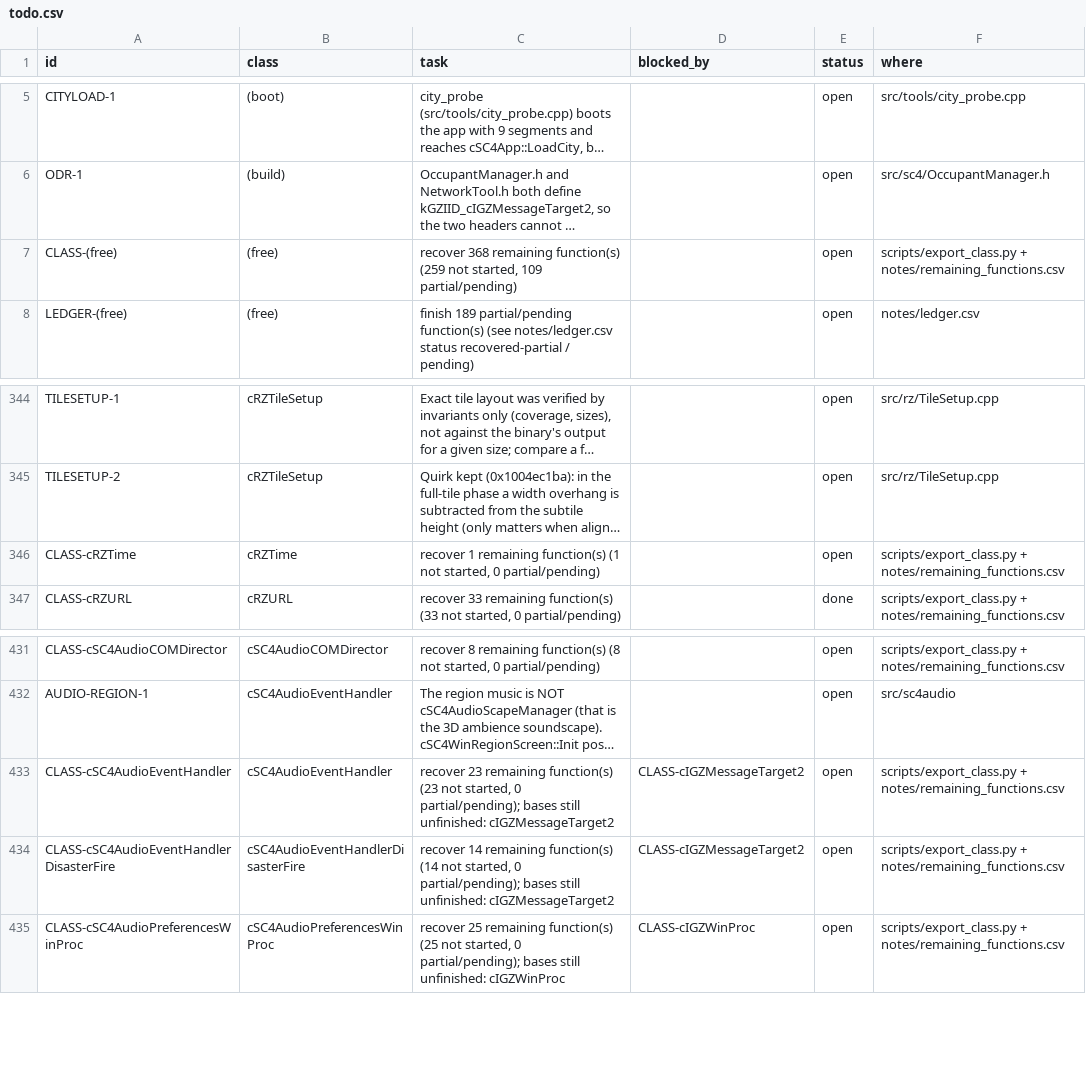
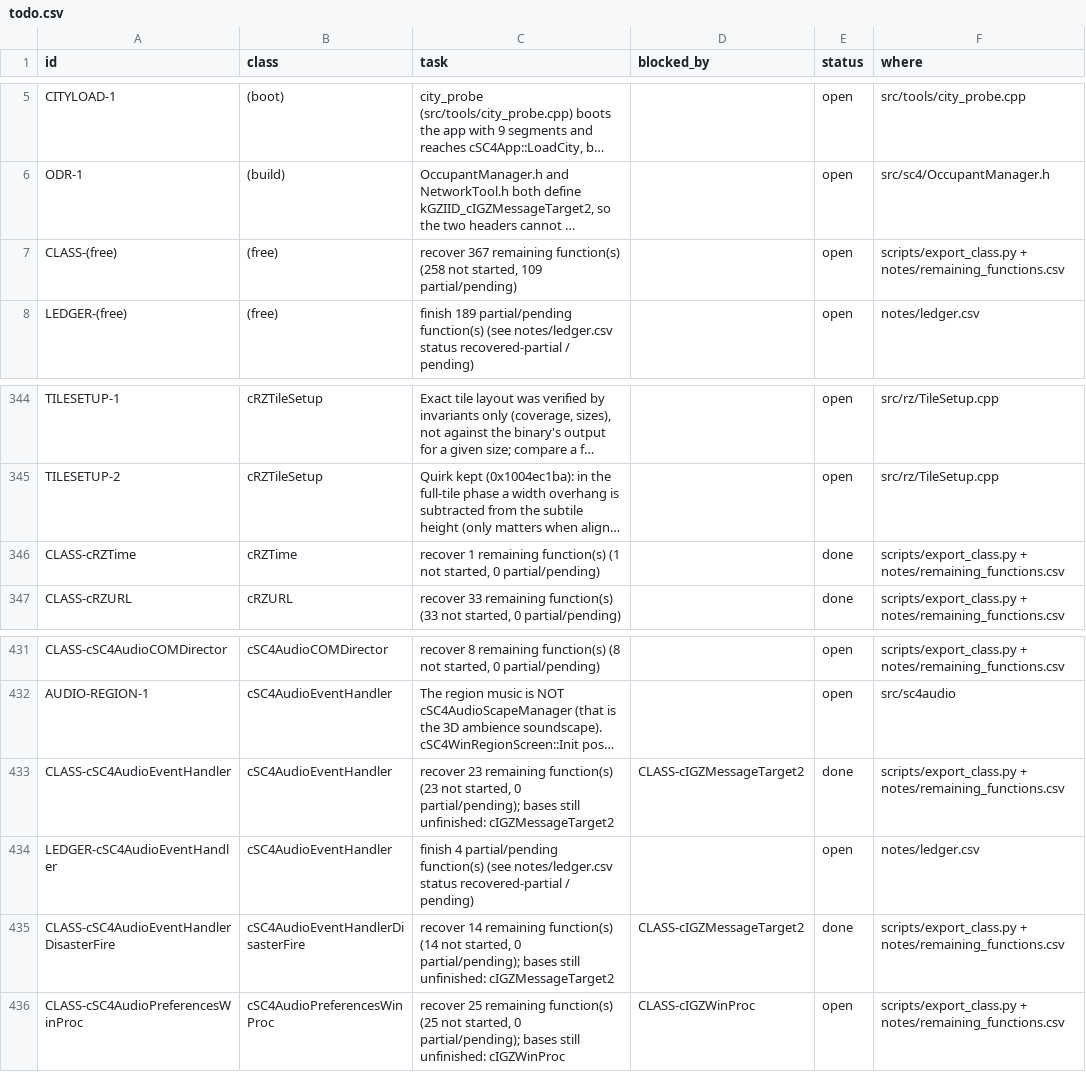
Before and after one commit to CadenKalez/DeSCAi4, a CSV file: notes/todo.csv, drawn as a sheet; only a part is shown, gaps mark what is left out; long unchanged cells end in …; addresses are those after the commit; the diff names each change by its address in the sheet, - before the commit and + after, or states it on an @@ line.

```diff
--- a/notes/todo.csv
+++ b/notes/todo.csv
-C7 (task): recover 368 remaining function(s) (259 not started,…
+C7 (task): recover 367 remaining function(s) (258 not started,…
-E346 (status): open
+E346 (status): done
-E433 (status): open
+E433 (status): done
+row 434: LEDGER-cSC4AudioEventHandler | cSC4AudioEventHandler | finish 4 partial/pending function(s) (see notes/ledger.csv status recovered-partial / pending) |  | open | notes/ledger.csv
-E435 (status): open
+E435 (status): done
```
Also changed, not shown: 9 other files.
